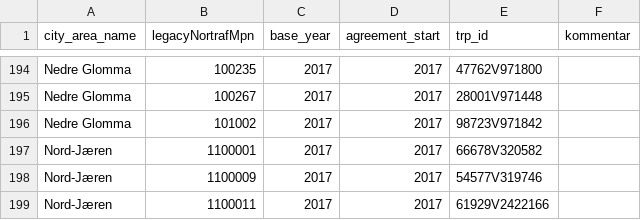
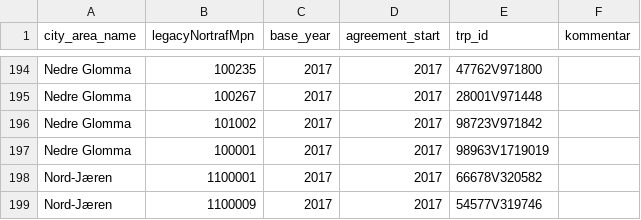
Before and after one commit to snohan/byindeks, a CSV file: data_points_raw/cities_points.csv, drawn as a sheet; only a part is shown, gaps mark what is left out; the shorter side is filled out with more unchanged rows; the diff names each change by its address in the sheet, - before the commit and + after, or states it on an @@ line.

Commit message:
Raw and tidy data for Nedre Glomma.

```diff
--- a/data_points_raw/cities_points.csv
+++ b/data_points_raw/cities_points.csv
+row 197: Nedre Glomma | 100001 | 2017 | 2017 | 98963V1719019
```
Also changed, not shown: 11 other files.
